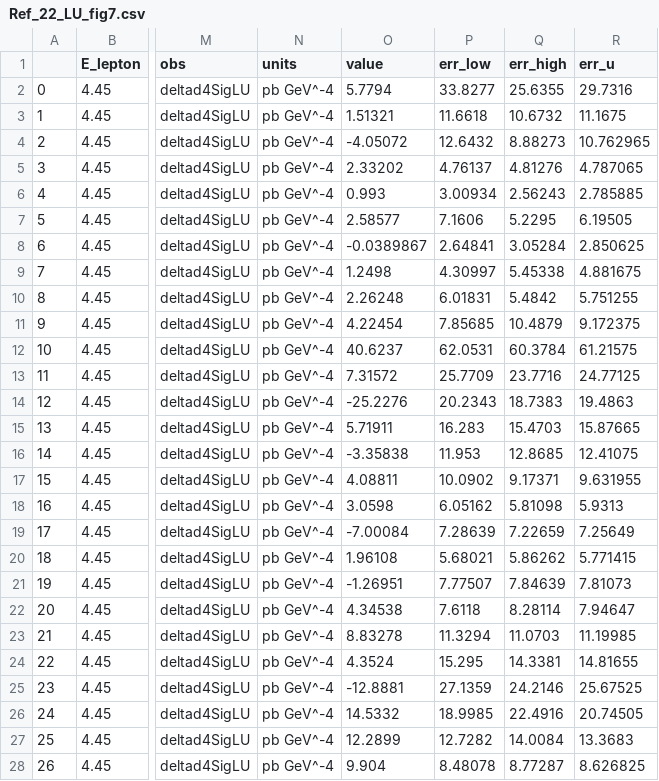
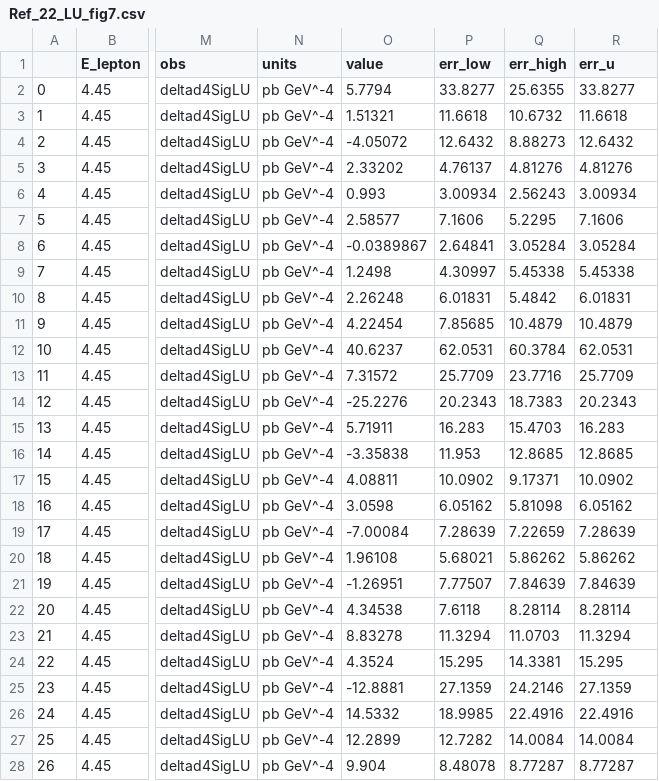
Before and after one commit to qgtcollab/QGT-database, a CSV file: Tables/Ref_22_LU_fig7.csv, drawn as a sheet; only a part is shown, gaps mark what is left out; the diff covers the shown part only; the diff names each change by its address in the sheet, - before the commit and + after, or states it on an @@ line.

```diff
--- a/Tables/Ref_22_LU_fig7.csv
+++ b/Tables/Ref_22_LU_fig7.csv
-R2 (err_u): 29.7316
+R2 (err_u): 33.8277
-R3 (err_u): 11.1675
+R3 (err_u): 11.6618
-R4 (err_u): 10.762965
+R4 (err_u): 12.6432
-R5 (err_u): 4.787065
+R5 (err_u): 4.81276
-R6 (err_u): 2.785885
+R6 (err_u): 3.00934
-R7 (err_u): 6.19505
+R7 (err_u): 7.1606
-R8 (err_u): 2.850625
+R8 (err_u): 3.05284
-R9 (err_u): 4.881675
+R9 (err_u): 5.45338
-R10 (err_u): 5.751255
+R10 (err_u): 6.01831
-R11 (err_u): 9.172375
+R11 (err_u): 10.4879
-R12 (err_u): 61.21575
+R12 (err_u): 62.0531
-R13 (err_u): 24.77125
+R13 (err_u): 25.7709
-R14 (err_u): 19.4863
+R14 (err_u): 20.2343
-R15 (err_u): 15.87665
+R15 (err_u): 16.283
-R16 (err_u): 12.41075
+R16 (err_u): 12.8685
-R17 (err_u): 9.631955
+R17 (err_u): 10.0902
-R18 (err_u): 5.9313
+R18 (err_u): 6.05162
-R19 (err_u): 7.25649
+R19 (err_u): 7.28639
-R20 (err_u): 5.771415
+R20 (err_u): 5.86262
-R21 (err_u): 7.81073
+R21 (err_u): 7.84639
-R22 (err_u): 7.94647
+R22 (err_u): 8.28114
-R23 (err_u): 11.19985
+R23 (err_u): 11.3294
-R24 (err_u): 14.81655
+R24 (err_u): 15.295
-R25 (err_u): 25.67525
+R25 (err_u): 27.1359
-R26 (err_u): 20.74505
+R26 (err_u): 22.4916
-R27 (err_u): 13.3683
+R27 (err_u): 14.0084
-R28 (err_u): 8.626825
+R28 (err_u): 8.77287
```
Also changed, not shown: 69 edited cells elsewhere in this file, Tables/Ref_22_LU_fig8.csv, Tables/Ref_22_UU.csv.
